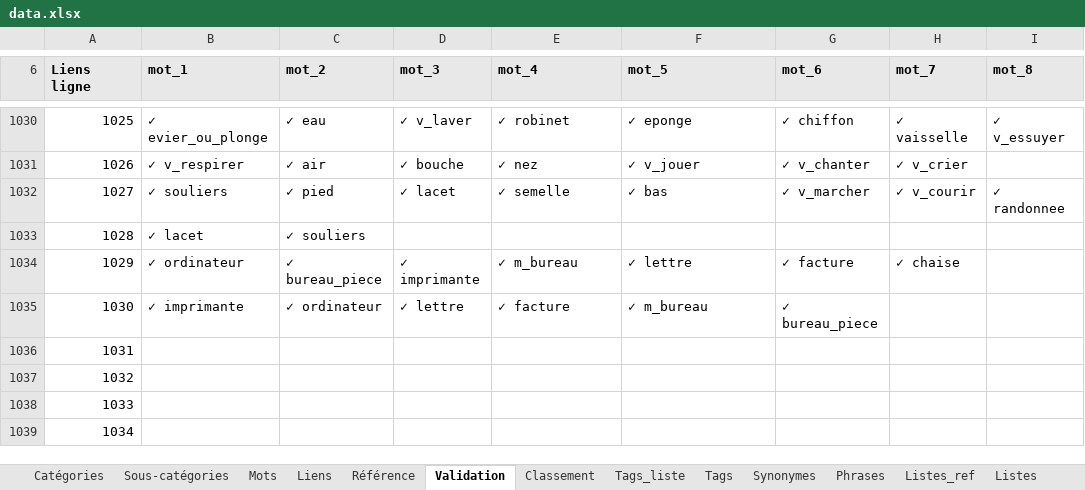
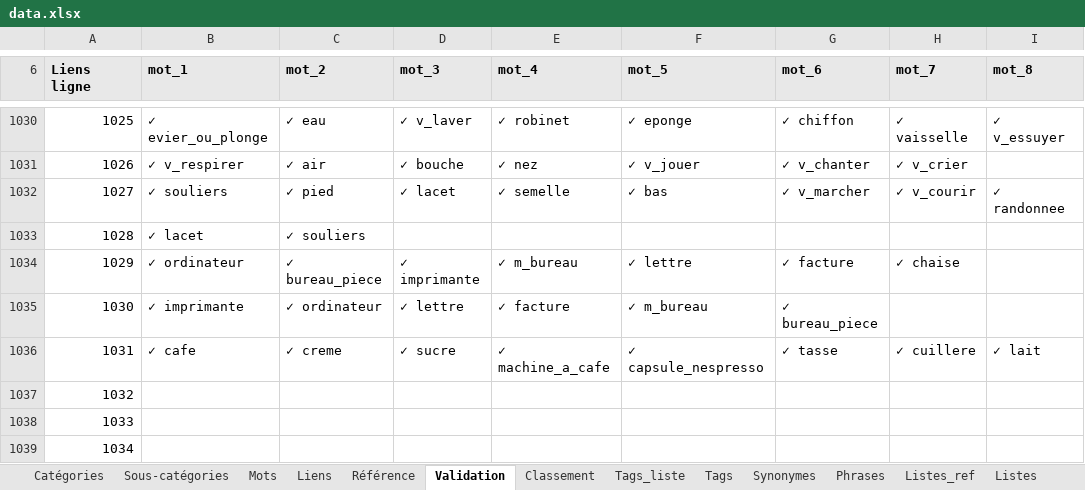
Before and after one commit to olaf-programmeur/vocab-app, an Excel workbook: public/data.xlsx, sheet Validation, drawn as a sheet; only a part is shown, gaps mark what is left out; values as stored, in another font and other column widths than the file's, no borders; conditional formats not drawn; the diff names each change by its address in the sheet, - before the commit and + after, or states it on an @@ line.

```diff
--- a/public/data.xlsx (sheet Validation)
+++ b/public/data.xlsx (sheet Validation)
-B1036 (mot_1): (empty)
+B1036 (mot_1): ✓ cafe
-C1036 (mot_2): (empty)
+C1036 (mot_2): ✓ creme
-D1036 (mot_3): (empty)
+D1036 (mot_3): ✓ sucre
-E1036 (mot_4): (empty)
+E1036 (mot_4): ✓ machine_a_cafe
-F1036 (mot_5): (empty)
+F1036 (mot_5): ✓ capsule_nespresso
-G1036 (mot_6): (empty)
+G1036 (mot_6): ✓ tasse
-H1036 (mot_7): (empty)
+H1036 (mot_7): ✓ cuillere
-I1036 (mot_8): (empty)
+I1036 (mot_8): ✓ lait
```
Also changed, not shown: sheet Classement, sheet Listes, sheet Mots, sheet Listes_ref, sheet Liens, sheet Suivi, 1 more sheet, hidden cells.
